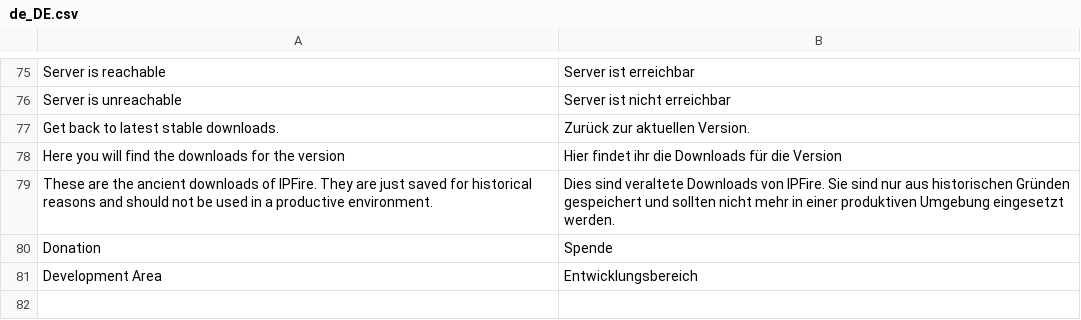
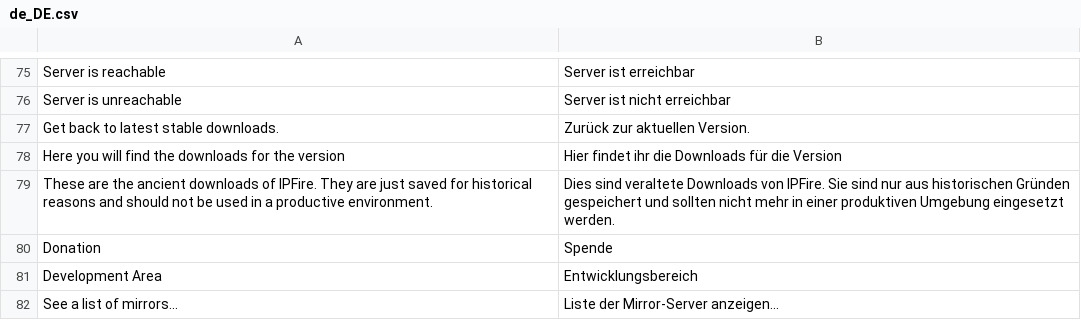
Before and after one commit to pebosi/ipfire.org-bootstrap3, a CSV file: www/translations/de_DE.csv, drawn as a sheet; only a part is shown, gaps mark what is left out.

Commit message:
Add mirror list to list of misc items on download page.

```diff
--- a/www/translations/de_DE.csv
+++ b/www/translations/de_DE.csv
@@ -81 +81,2 @@
 "Development Area","Entwicklungsbereich"
+"See a list of mirrors...","Liste der Mirror-Server anzeigen..."
```
Also changed, not shown: 1 other file.
